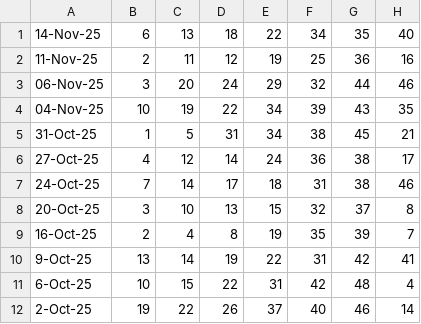
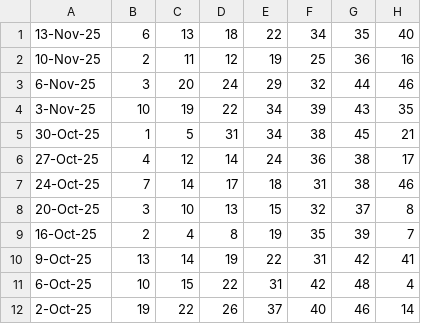
Before and after one commit to Websolution-sg/toto_predictor, a CSV file: totoResult.csv, drawn as a sheet; only a part is shown.

Commit message:
feat: Update TOTO results for 13-Nov-25 and 10-Nov-25 with corrected dates

```diff
--- a/totoResult.csv
+++ b/totoResult.csv
@@ -1,6 +1,6 @@
-14-Nov-25,6,13,18,22,34,35,40
-11-Nov-25,2,11,12,19,25,36,16
-06-Nov-25,3,20,24,29,32,44,46
-04-Nov-25,10,19,22,34,39,43,35
-31-Oct-25,1,5,31,34,38,45,21
+13-Nov-25,6,13,18,22,34,35,40
+10-Nov-25,2,11,12,19,25,36,16
+6-Nov-25,3,20,24,29,32,44,46
+3-Nov-25,10,19,22,34,39,43,35
+30-Oct-25,1,5,31,34,38,45,21
 27-Oct-25,4,12,14,24,36,38,17
```
